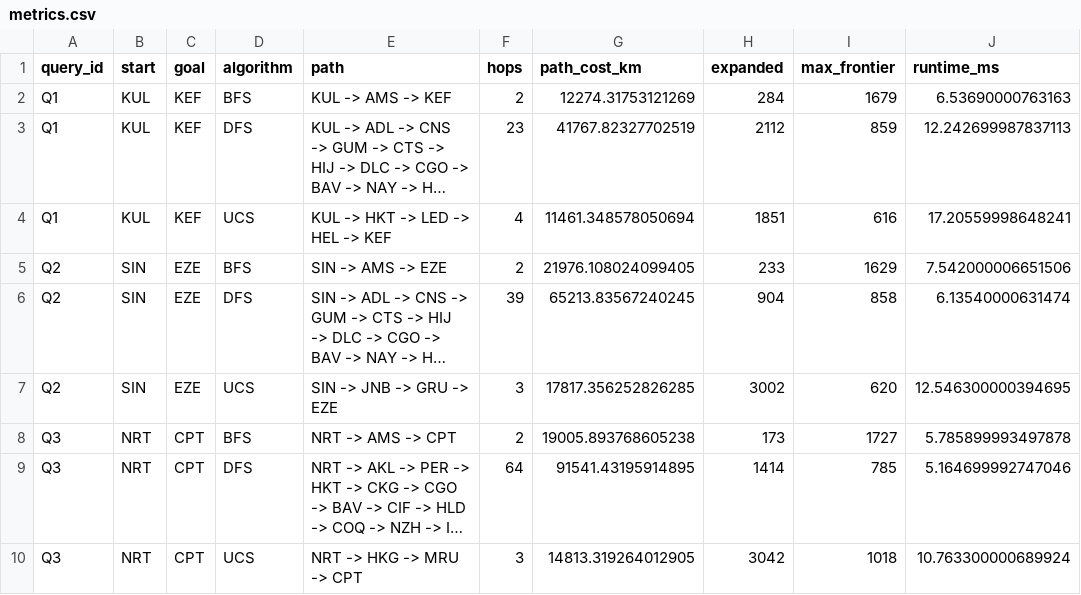
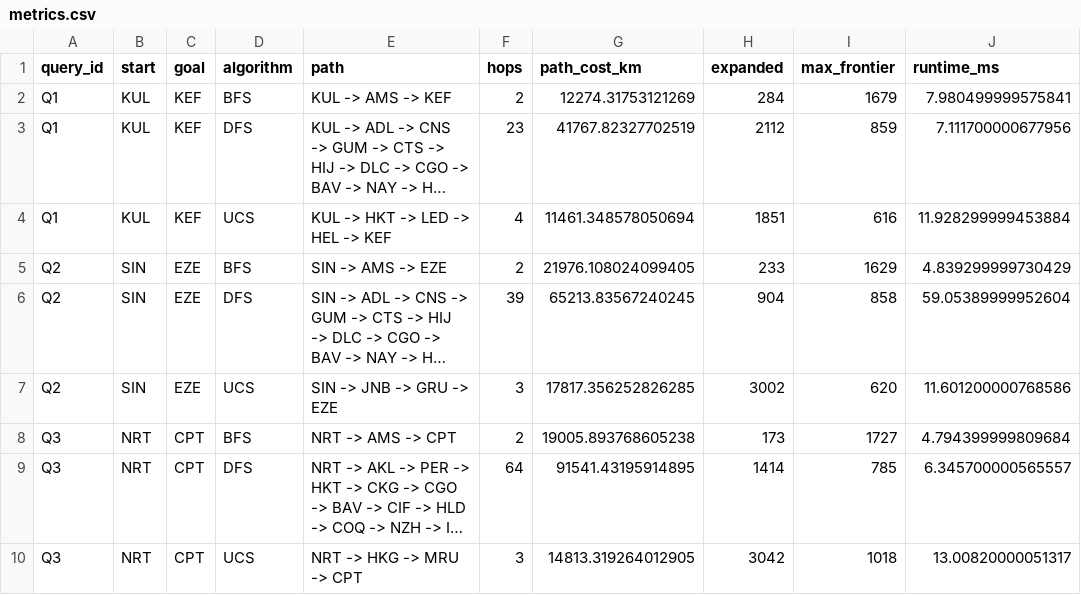
Before and after one commit to danishd2809/UTP-ARTIFICIAL-INTELLIGENCE, a CSV file: results/lab01/metrics.csv, drawn as a sheet; long unchanged cells end in …; the diff names each change by its address in the sheet, - before the commit and + after, or states it on an @@ line.

```diff
--- a/results/lab01/metrics.csv
+++ b/results/lab01/metrics.csv
-J2 (runtime_ms): 6.53690000763163
+J2 (runtime_ms): 7.980499999575841
-J3 (runtime_ms): 12.242699987837113
+J3 (runtime_ms): 7.111700000677956
-J4 (runtime_ms): 17.20559998648241
+J4 (runtime_ms): 11.928299999453884
-J5 (runtime_ms): 7.542000006651506
+J5 (runtime_ms): 4.839299999730429
-J6 (runtime_ms): 6.13540000631474
+J6 (runtime_ms): 59.05389999952604
-J7 (runtime_ms): 12.546300000394695
+J7 (runtime_ms): 11.601200000768586
-J8 (runtime_ms): 5.785899993497878
+J8 (runtime_ms): 4.794399999809684
-J9 (runtime_ms): 5.164699992747046
+J9 (runtime_ms): 6.345700000565557
-J10 (runtime_ms): 10.763300000689924
+J10 (runtime_ms): 13.00820000051317
```
Also changed, not shown: 4 other files.
